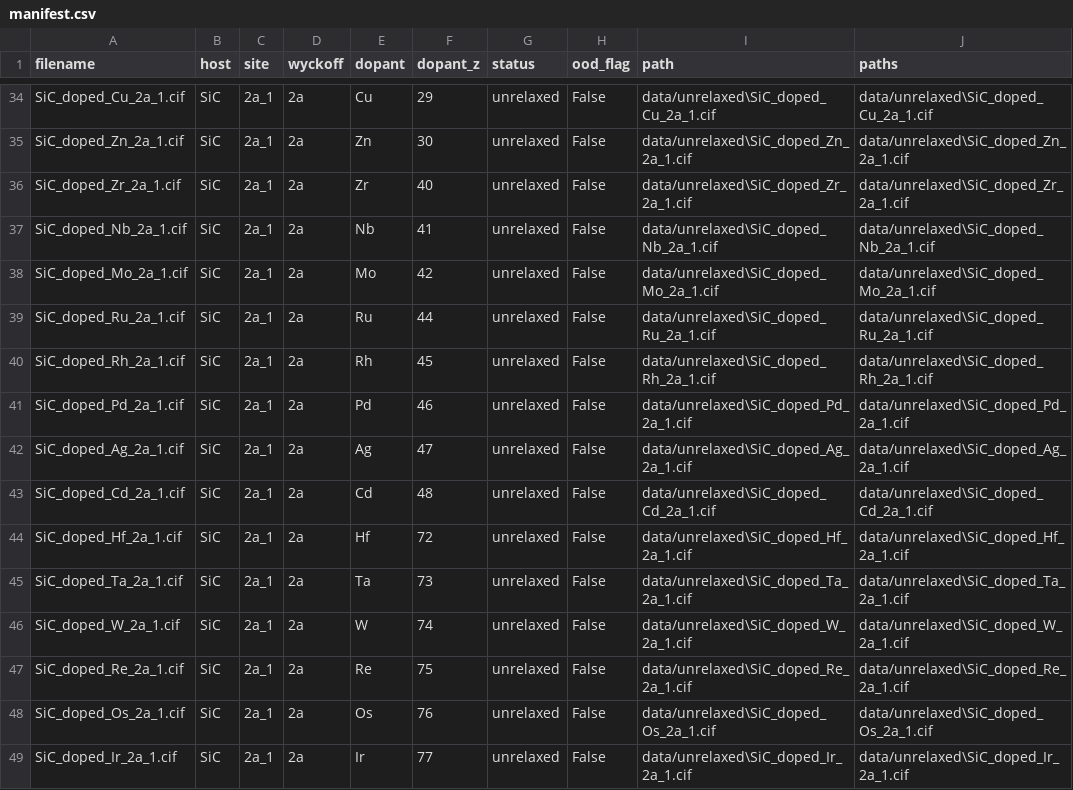
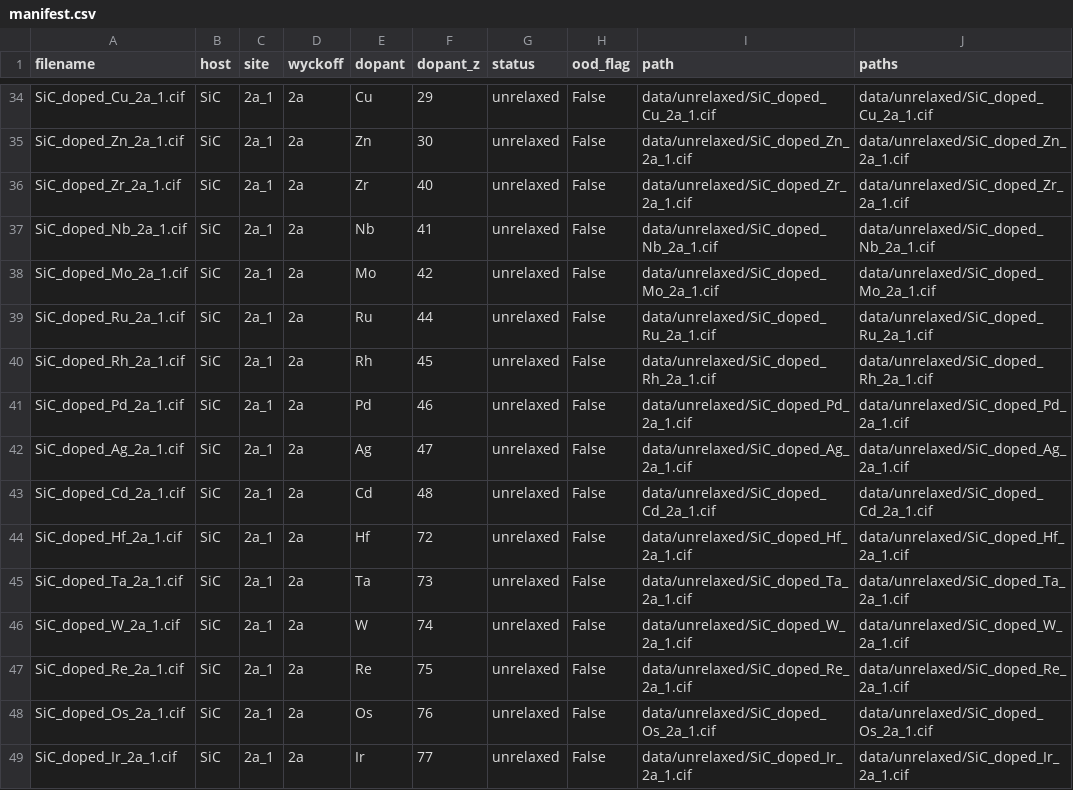
Before and after one commit to neil6714/dopant-discovery-gnn, a CSV file: data/manifest.csv, drawn as a sheet; only a part is shown, gaps mark what is left out; the diff covers the shown part only; the diff names each change by its address in the sheet, - before the commit and + after, or states it on an @@ line.

```diff
--- a/data/manifest.csv
+++ b/data/manifest.csv
-I34 (path): data/unrelaxed\SiC_doped_Cu_2a_1.cif
+I34 (path): data/unrelaxed/SiC_doped_Cu_2a_1.cif
-J34 (paths): data/unrelaxed\SiC_doped_Cu_2a_1.cif
+J34 (paths): data/unrelaxed/SiC_doped_Cu_2a_1.cif
-I35 (path): data/unrelaxed\SiC_doped_Zn_2a_1.cif
+I35 (path): data/unrelaxed/SiC_doped_Zn_2a_1.cif
-J35 (paths): data/unrelaxed\SiC_doped_Zn_2a_1.cif
+J35 (paths): data/unrelaxed/SiC_doped_Zn_2a_1.cif
-I36 (path): data/unrelaxed\SiC_doped_Zr_2a_1.cif
+I36 (path): data/unrelaxed/SiC_doped_Zr_2a_1.cif
-J36 (paths): data/unrelaxed\SiC_doped_Zr_2a_1.cif
+J36 (paths): data/unrelaxed/SiC_doped_Zr_2a_1.cif
-I37 (path): data/unrelaxed\SiC_doped_Nb_2a_1.cif
+I37 (path): data/unrelaxed/SiC_doped_Nb_2a_1.cif
-J37 (paths): data/unrelaxed\SiC_doped_Nb_2a_1.cif
+J37 (paths): data/unrelaxed/SiC_doped_Nb_2a_1.cif
-I38 (path): data/unrelaxed\SiC_doped_Mo_2a_1.cif
+I38 (path): data/unrelaxed/SiC_doped_Mo_2a_1.cif
-J38 (paths): data/unrelaxed\SiC_doped_Mo_2a_1.cif
+J38 (paths): data/unrelaxed/SiC_doped_Mo_2a_1.cif
-I39 (path): data/unrelaxed\SiC_doped_Ru_2a_1.cif
+I39 (path): data/unrelaxed/SiC_doped_Ru_2a_1.cif
-J39 (paths): data/unrelaxed\SiC_doped_Ru_2a_1.cif
+J39 (paths): data/unrelaxed/SiC_doped_Ru_2a_1.cif
-I40 (path): data/unrelaxed\SiC_doped_Rh_2a_1.cif
+I40 (path): data/unrelaxed/SiC_doped_Rh_2a_1.cif
-J40 (paths): data/unrelaxed\SiC_doped_Rh_2a_1.cif
+J40 (paths): data/unrelaxed/SiC_doped_Rh_2a_1.cif
-I41 (path): data/unrelaxed\SiC_doped_Pd_2a_1.cif
+I41 (path): data/unrelaxed/SiC_doped_Pd_2a_1.cif
-J41 (paths): data/unrelaxed\SiC_doped_Pd_2a_1.cif
+J41 (paths): data/unrelaxed/SiC_doped_Pd_2a_1.cif
-I42 (path): data/unrelaxed\SiC_doped_Ag_2a_1.cif
+I42 (path): data/unrelaxed/SiC_doped_Ag_2a_1.cif
-J42 (paths): data/unrelaxed\SiC_doped_Ag_2a_1.cif
+J42 (paths): data/unrelaxed/SiC_doped_Ag_2a_1.cif
-I43 (path): data/unrelaxed\SiC_doped_Cd_2a_1.cif
+I43 (path): data/unrelaxed/SiC_doped_Cd_2a_1.cif
-J43 (paths): data/unrelaxed\SiC_doped_Cd_2a_1.cif
+J43 (paths): data/unrelaxed/SiC_doped_Cd_2a_1.cif
-I44 (path): data/unrelaxed\SiC_doped_Hf_2a_1.cif
+I44 (path): data/unrelaxed/SiC_doped_Hf_2a_1.cif
-J44 (paths): data/unrelaxed\SiC_doped_Hf_2a_1.cif
+J44 (paths): data/unrelaxed/SiC_doped_Hf_2a_1.cif
-I45 (path): data/unrelaxed\SiC_doped_Ta_2a_1.cif
+I45 (path): data/unrelaxed/SiC_doped_Ta_2a_1.cif
-J45 (paths): data/unrelaxed\SiC_doped_Ta_2a_1.cif
+J45 (paths): data/unrelaxed/SiC_doped_Ta_2a_1.cif
-I46 (path): data/unrelaxed\SiC_doped_W_2a_1.cif
+I46 (path): data/unrelaxed/SiC_doped_W_2a_1.cif
-J46 (paths): data/unrelaxed\SiC_doped_W_2a_1.cif
+J46 (paths): data/unrelaxed/SiC_doped_W_2a_1.cif
-I47 (path): data/unrelaxed\SiC_doped_Re_2a_1.cif
+I47 (path): data/unrelaxed/SiC_doped_Re_2a_1.cif
-J47 (paths): data/unrelaxed\SiC_doped_Re_2a_1.cif
+J47 (paths): data/unrelaxed/SiC_doped_Re_2a_1.cif
-I48 (path): data/unrelaxed\SiC_doped_Os_2a_1.cif
+I48 (path): data/unrelaxed/SiC_doped_Os_2a_1.cif
-J48 (paths): data/unrelaxed\SiC_doped_Os_2a_1.cif
+J48 (paths): data/unrelaxed/SiC_doped_Os_2a_1.cif
-I49 (path): data/unrelaxed\SiC_doped_Ir_2a_1.cif
+I49 (path): data/unrelaxed/SiC_doped_Ir_2a_1.cif
-J49 (paths): data/unrelaxed\SiC_doped_Ir_2a_1.cif
+J49 (paths): data/unrelaxed/SiC_doped_Ir_2a_1.cif
```
Also changed, not shown: 124 edited cells elsewhere in this file, 10 other files.
